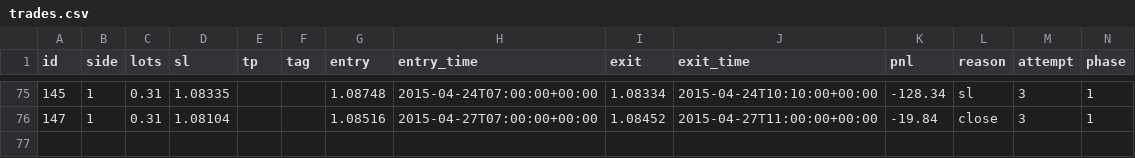
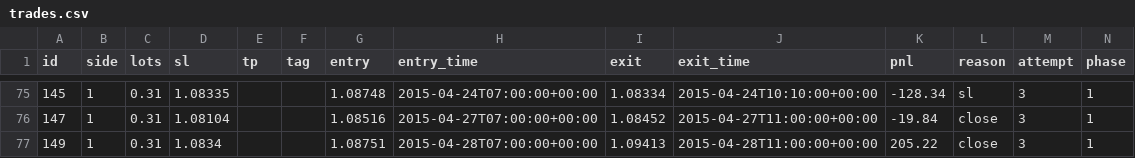
Before and after one commit to macdarenz-droid/Watch-test, a CSV file: practice/sim/trades.csv, drawn as a sheet; only a part is shown, gaps mark what is left out; the diff names each change by its address in the sheet, - before the commit and + after, or states it on an @@ line.

```diff
--- a/practice/sim/trades.csv
+++ b/practice/sim/trades.csv
+row 77: 149 | 1 | 0.31 | 1.0834 |  |  | 1.08751 | 2015-04-28T07:00:00+00:00 | 1.09413 | 2015-04-28T11:00:00+00:00 | 205.22 | close | 3 | 1
```
Also changed, not shown: 7 other files.
